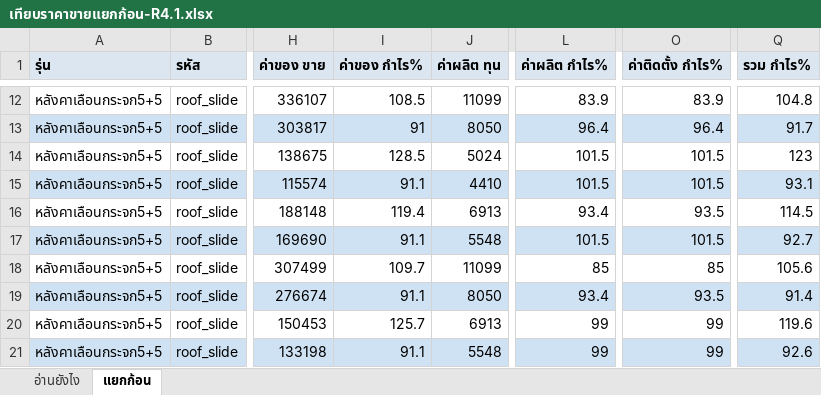
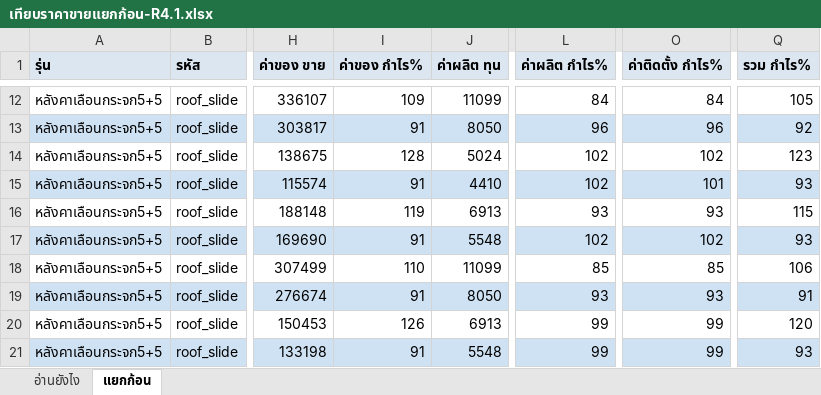
Before and after one commit to jraluminium102/Jr-beta, an Excel workbook: docs/เทียบราคาขายแยกก้อน-R4.1.xlsx, sheet แยกก้อน, drawn as a sheet; only a part is shown, gaps mark what is left out; values as stored, in another font and other column widths than the file's, no borders; the diff covers the shown part only; the diff names each change by its address in the sheet, - before the commit and + after, or states it on an @@ line.

```diff
--- a/docs/เทียบราคาขายแยกก้อน-R4.1.xlsx (sheet แยกก้อน)
+++ b/docs/เทียบราคาขายแยกก้อน-R4.1.xlsx (sheet แยกก้อน)
-I12 (ค่าของ กำไร%): 108.5
+I12 (ค่าของ กำไร%): 109
-L12 (ค่าผลิต กำไร%): 83.9
+L12 (ค่าผลิต กำไร%): 84
-O12 (ค่าติดตั้ง กำไร%): 83.9
+O12 (ค่าติดตั้ง กำไร%): 84
-Q12 (รวม กำไร%): 104.8
+Q12 (รวม กำไร%): 105
-L13 (ค่าผลิต กำไร%): 96.4
+L13 (ค่าผลิต กำไร%): 96
-O13 (ค่าติดตั้ง กำไร%): 96.4
+O13 (ค่าติดตั้ง กำไร%): 96
-Q13 (รวม กำไร%): 91.7
+Q13 (รวม กำไร%): 92
-I14 (ค่าของ กำไร%): 128.5
+I14 (ค่าของ กำไร%): 128
-L14:L15 (ค่าผลิต กำไร%): 101.5
+L14:L15 (ค่าผลิต กำไร%): 102
-O14 (ค่าติดตั้ง กำไร%): 101.5
+O14 (ค่าติดตั้ง กำไร%): 102
-I15 (ค่าของ กำไร%): 91.1
+I15 (ค่าของ กำไร%): 91
-O15 (ค่าติดตั้ง กำไร%): 101.5
+O15 (ค่าติดตั้ง กำไร%): 101
-Q15 (รวม กำไร%): 93.1
+Q15 (รวม กำไร%): 93
-I16 (ค่าของ กำไร%): 119.4
+I16 (ค่าของ กำไร%): 119
-L16 (ค่าผลิต กำไร%): 93.4
+L16 (ค่าผลิต กำไร%): 93
-O16 (ค่าติดตั้ง กำไร%): 93.5
+O16 (ค่าติดตั้ง กำไร%): 93
-Q16 (รวม กำไร%): 114.5
+Q16 (รวม กำไร%): 115
-I17 (ค่าของ กำไร%): 91.1
+I17 (ค่าของ กำไร%): 91
-L17 (ค่าผลิต กำไร%): 101.5
+L17 (ค่าผลิต กำไร%): 102
-O17 (ค่าติดตั้ง กำไร%): 101.5
+O17 (ค่าติดตั้ง กำไร%): 102
-Q17 (รวม กำไร%): 92.7
+Q17 (รวม กำไร%): 93
-I18 (ค่าของ กำไร%): 109.7
+I18 (ค่าของ กำไร%): 110
-Q18 (รวม กำไร%): 105.6
+Q18 (รวม กำไร%): 106
-I19 (ค่าของ กำไร%): 91.1
+I19 (ค่าของ กำไร%): 91
-L19 (ค่าผลิต กำไร%): 93.4
+L19 (ค่าผลิต กำไร%): 93
-O19 (ค่าติดตั้ง กำไร%): 93.5
+O19 (ค่าติดตั้ง กำไร%): 93
-Q19 (รวม กำไร%): 91.4
+Q19 (รวม กำไร%): 91
-I20 (ค่าของ กำไร%): 125.7
+I20 (ค่าของ กำไร%): 126
-Q20 (รวม กำไร%): 119.6
+Q20 (รวม กำไร%): 120
-I21 (ค่าของ กำไร%): 91.1
+I21 (ค่าของ กำไร%): 91
-Q21 (รวม กำไร%): 92.6
+Q21 (รวม กำไร%): 93
```
Also changed, not shown: 1713 edited cells elsewhere in this sheet, 2 other files.
